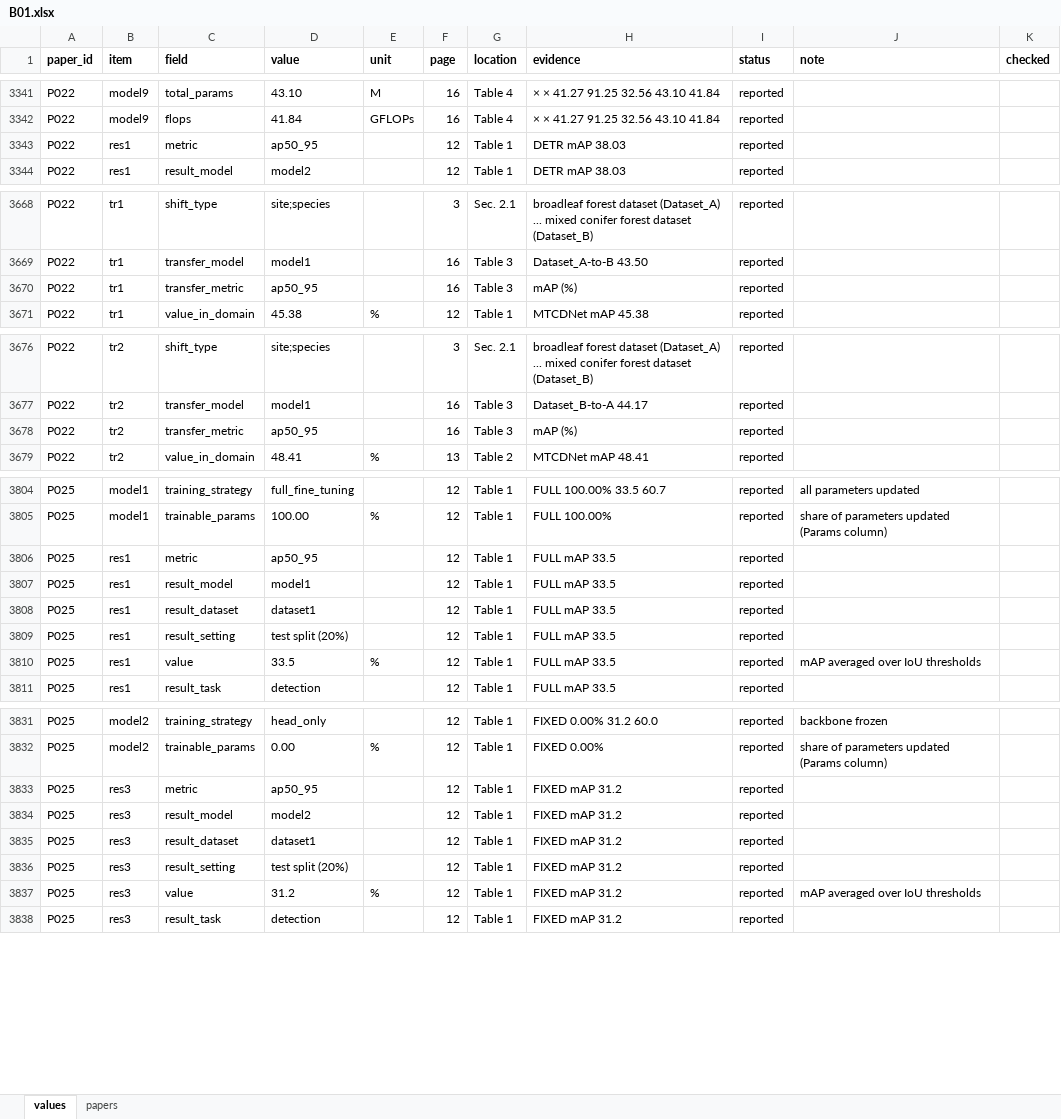
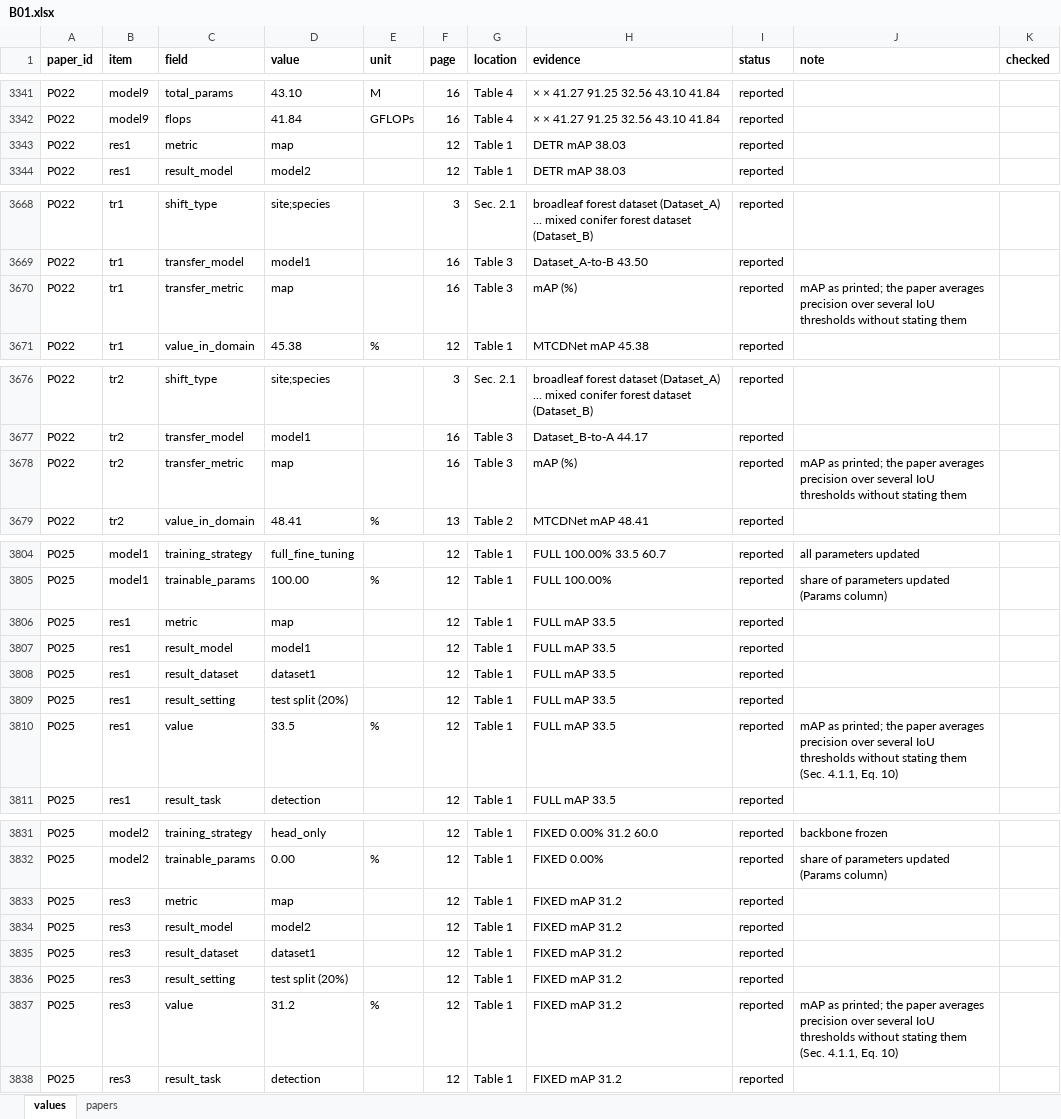
Before and after one commit to attavit14203638/transformer-tree-survey, an Excel workbook: Literature_Extraction/Extraction/batches/B01.xlsx, sheet values, drawn as a sheet; only a part is shown, gaps mark what is left out; values as stored, in another font and other column widths than the file's, no borders; the diff covers the shown part only; the diff names each change by its address in the sheet, - before the commit and + after, or states it on an @@ line.

```diff
--- a/Literature_Extraction/Extraction/batches/B01.xlsx (sheet values)
+++ b/Literature_Extraction/Extraction/batches/B01.xlsx (sheet values)
-D3343 (value): ap50_95
+D3343 (value): map
-D3670 (value): ap50_95
+D3670 (value): map
-J3670 (note): (empty)
+J3670 (note): mAP as printed; the paper averages precision over several IoU thresholds without stating them
-D3678 (value): ap50_95
+D3678 (value): map
-J3678 (note): (empty)
+J3678 (note): mAP as printed; the paper averages precision over several IoU thresholds without stating them
-D3806 (value): ap50_95
+D3806 (value): map
-J3810 (note): mAP averaged over IoU thresholds
+J3810 (note): mAP as printed; the paper averages precision over several IoU thresholds without stating them (Sec. 4.1.1, Eq. 10)
-D3833 (value): ap50_95
+D3833 (value): map
-J3837 (note): mAP averaged over IoU thresholds
+J3837 (note): mAP as printed; the paper averages precision over several IoU thresholds without stating them (Sec. 4.1.1, Eq. 10)
```
Also changed, not shown: 32 edited cells elsewhere in this sheet, Literature_Extraction/Extraction/batches/B02.xlsx, Literature_Extraction/Extraction/batches/B05.xlsx, 31 other files.
